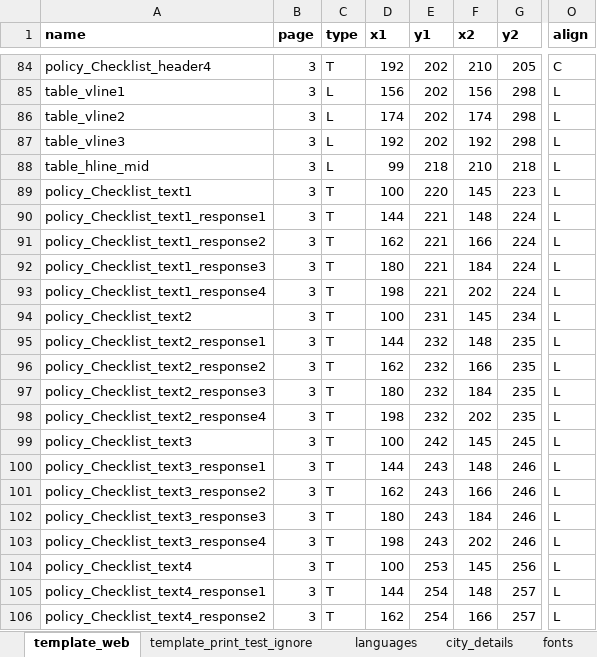
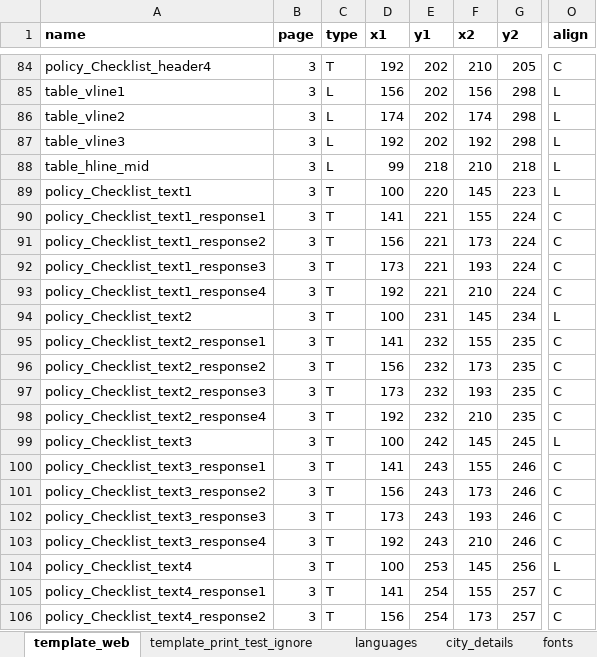
Before and after one commit to global-healthy-liveable-cities/global_scorecards, an Excel workbook: _report_configuration.xlsx, sheet template_web, drawn as a sheet; only a part is shown, gaps mark what is left out; values as stored, in another font and other column widths than the file's, no borders; conditional formats not drawn; the diff covers the shown part only; the diff names each change by its address in the sheet, - before the commit and + after, or states it on an @@ line.

```diff
--- a/_report_configuration.xlsx (sheet template_web)
+++ b/_report_configuration.xlsx (sheet template_web)
-D90 (x1): 144
+D90 (x1): 141
-F90 (x2): 148
+F90 (x2): 155
-O90:O93 (align): L
+O90:O93 (align): C
-D91 (x1): 162
+D91 (x1): 156
-F91 (x2): 166
+F91 (x2): 173
-D92 (x1): 180
+D92 (x1): 173
-F92 (x2): 184
+F92 (x2): 193
-D93 (x1): 198
+D93 (x1): 192
-F93 (x2): 202
+F93 (x2): 210
-D95 (x1): 144
+D95 (x1): 141
-F95 (x2): 148
+F95 (x2): 155
-O95:O98 (align): L
+O95:O98 (align): C
-D96 (x1): 162
+D96 (x1): 156
-F96 (x2): 166
+F96 (x2): 173
-D97 (x1): 180
+D97 (x1): 173
-F97 (x2): 184
+F97 (x2): 193
-D98 (x1): 198
+D98 (x1): 192
-F98 (x2): 202
+F98 (x2): 210
-D100 (x1): 144
+D100 (x1): 141
-F100 (x2): 148
+F100 (x2): 155
-O100:O103 (align): L
+O100:O103 (align): C
-D101 (x1): 162
+D101 (x1): 156
-F101 (x2): 166
+F101 (x2): 173
-D102 (x1): 180
+D102 (x1): 173
-F102 (x2): 184
+F102 (x2): 193
-D103 (x1): 198
+D103 (x1): 192
-F103 (x2): 202
+F103 (x2): 210
-D105 (x1): 144
+D105 (x1): 141
-F105 (x2): 148
+F105 (x2): 155
-O105:O106 (align): L
+O105:O106 (align): C
-D106 (x1): 162
+D106 (x1): 156
-F106 (x2): 166
+F106 (x2): 173
```
Also changed, not shown: 126 edited cells elsewhere in this sheet, 3 other files.
